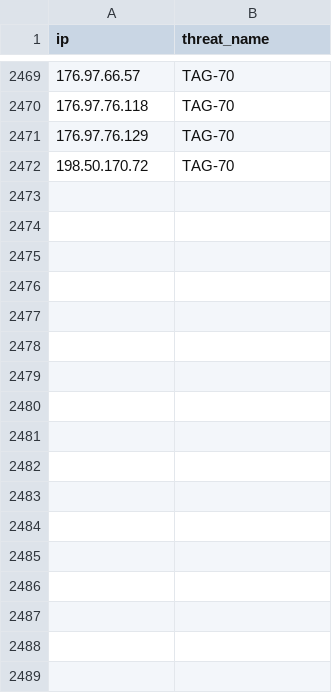
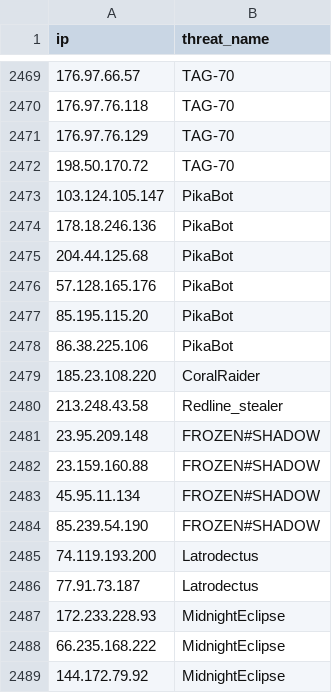
Before and after one commit to kfidur/Tedteam-security, a CSV file: tedteam-ip-iocs.csv, drawn as a sheet; only a part is shown, gaps mark what is left out.

```diff
--- a/tedteam-ip-iocs.csv
+++ b/tedteam-ip-iocs.csv
@@ -2472 +2472,18 @@ ip,threat_name
 198.50.170.72,TAG-70
+103.124.105.147,PikaBot
+178.18.246.136,PikaBot
+204.44.125.68,PikaBot
+57.128.165.176,PikaBot
+85.195.115.20,PikaBot
+86.38.225.106,PikaBot
+185.23.108.220,CoralRaider
+213.248.43.58,Redline_stealer
+23.95.209.148,FROZEN#SHADOW
+23.159.160.88,FROZEN#SHADOW
+45.95.11.134,FROZEN#SHADOW
+85.239.54.190,FROZEN#SHADOW
+74.119.193.200,Latrodectus
+77.91.73.187,Latrodectus
+172.233.228.93,MidnightEclipse
+66.235.168.222,MidnightEclipse
+144.172.79.92,MidnightEclipse
```
Also changed, not shown: tedteam-query-iocs.csv, tedteam-threats.csv, 2 other files.
